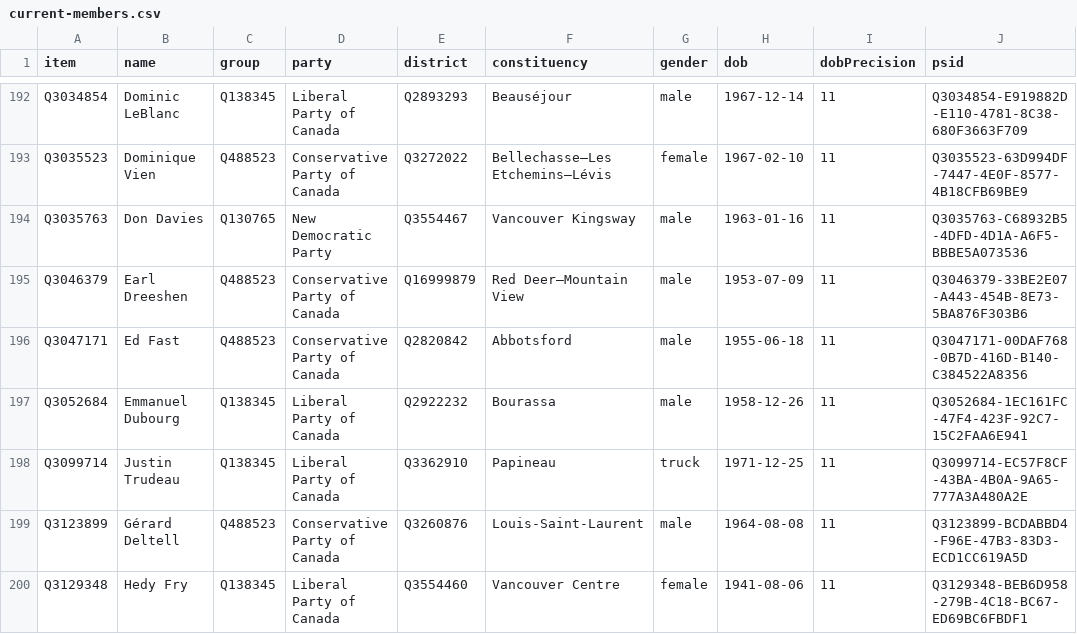
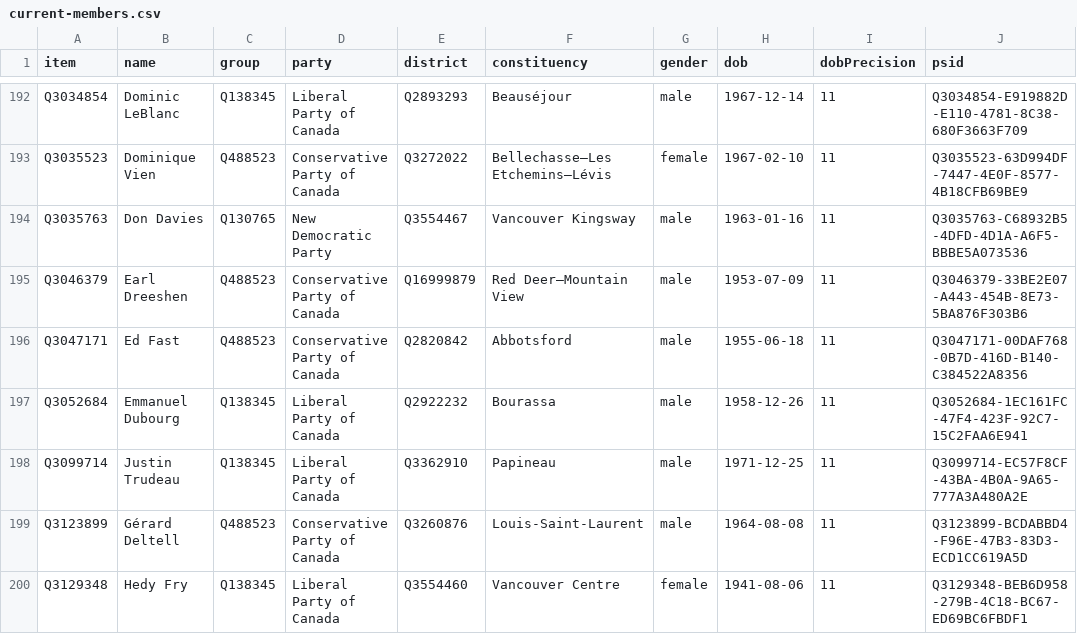
Before and after one commit to every-politician-scrapers/canada-house-of-commons, a CSV file: wikidata/results/current-members.csv, drawn as a sheet; only a part is shown, gaps mark what is left out.

```diff
--- a/wikidata/results/current-members.csv
+++ b/wikidata/results/current-members.csv
@@ -197,3 +197,3 @@ Q3047171,Ed Fast,Q488523,Conservative Party of Canada,Q2820842,Abbotsford,male,1
 Q3052684,Emmanuel Dubourg,Q138345,Liberal Party of Canada,Q2922232,Bourassa,male,1958-12-26,11,Q3052684-1EC161FC-47F4-423F-92C7-15C2FAA6E941
-Q3099714,Justin Trudeau,Q138345,Liberal Party of Canada,Q3362910,Papineau,truck,1971-12-25,11,Q3099714-EC57F8CF-43BA-4B0A-9A65-777A3A480A2E
+Q3099714,Justin Trudeau,Q138345,Liberal Party of Canada,Q3362910,Papineau,male,1971-12-25,11,Q3099714-EC57F8CF-43BA-4B0A-9A65-777A3A480A2E
 Q3123899,Gérard Deltell,Q488523,Conservative Party of Canada,Q3260876,Louis-Saint-Laurent,male,1964-08-08,11,Q3123899-BCDABBD4-F96E-47B3-83D3-ECD1CC619A5D
```
